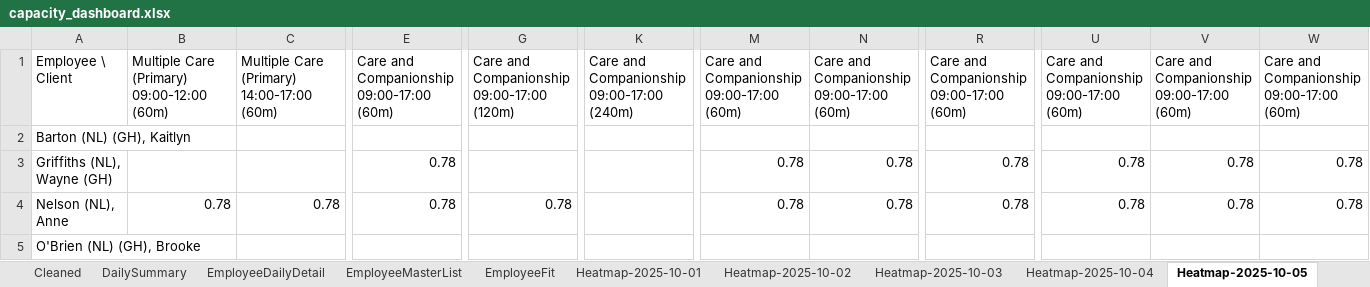
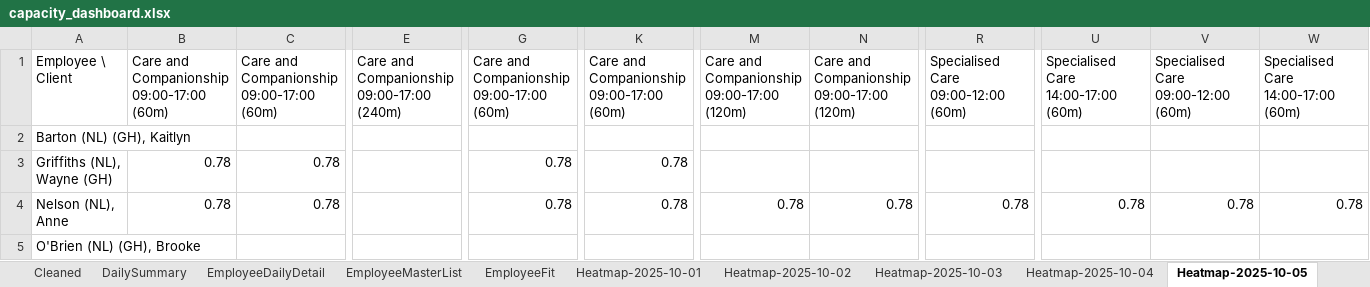
Before and after one commit to Mustansar-tech/CareCapacity, an Excel workbook: capacity_dashboard.xlsx, sheet Heatmap-2025-10-05, drawn as a sheet; only a part is shown, gaps mark what is left out; values as stored, in another font and other column widths than the file's, no borders; the diff covers the shown part only; the diff names each change by its address in the sheet, - before the commit and + after, or states it on an @@ line.

```diff
--- a/capacity_dashboard.xlsx (sheet Heatmap-2025-10-05)
+++ b/capacity_dashboard.xlsx (sheet Heatmap-2025-10-05)
-B1: Multiple Care (Primary) 09:00-12:00 (60m)
+B1: Care and Companionship 09:00-17:00 (60m)
-C1: Multiple Care (Primary) 14:00-17:00 (60m)
+C1: Care and Companionship 09:00-17:00 (60m)
-E1: Care and Companionship 09:00-17:00 (60m)
+E1: Care and Companionship 09:00-17:00 (240m)
-G1: Care and Companionship 09:00-17:00 (120m)
+G1: Care and Companionship 09:00-17:00 (60m)
-K1: Care and Companionship 09:00-17:00 (240m)
+K1: Care and Companionship 09:00-17:00 (60m)
-M1: Care and Companionship 09:00-17:00 (60m)
+M1: Care and Companionship 09:00-17:00 (120m)
-N1: Care and Companionship 09:00-17:00 (60m)
+N1: Care and Companionship 09:00-17:00 (120m)
-R1: Care and Companionship 09:00-17:00 (60m)
+R1: Specialised Care 09:00-12:00 (60m)
-U1: Care and Companionship 09:00-17:00 (60m)
+U1: Specialised Care 14:00-17:00 (60m)
-V1: Care and Companionship 09:00-17:00 (60m)
+V1: Specialised Care 09:00-12:00 (60m)
-W1: Care and Companionship 09:00-17:00 (60m)
+W1: Specialised Care 14:00-17:00 (60m)
-B3: (empty)
+B3: 0.78
-C3: (empty)
+C3: 0.78
-E3:E4: 0.78
+E3:E4: (empty)
-G3: (empty)
+G3: 0.78
-K3:K4: (empty)
+K3:K4: 0.78
-M3: 0.78
+M3: (empty)
-N3: 0.78
+N3: (empty)
-R3: 0.78
+R3: (empty)
-U3: 0.78
+U3: (empty)
-V3: 0.78
+V3: (empty)
-W3: 0.78
+W3: (empty)
```
Also changed, not shown: 42 edited cells elsewhere in this sheet, sheet Heatmap-2025-10-01, sheet Heatmap-2025-10-03, sheet EmployeeFit, sheet Heatmap-2025-10-04, sheet Heatmap-2025-10-02.
